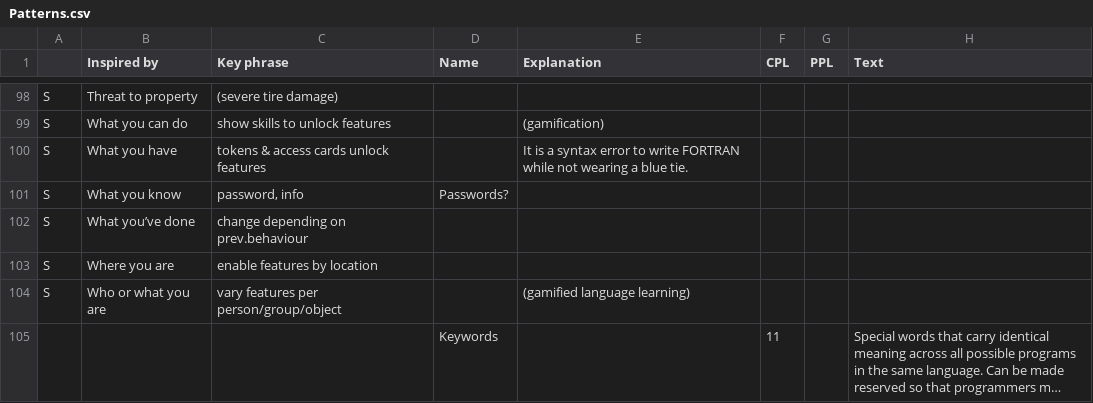
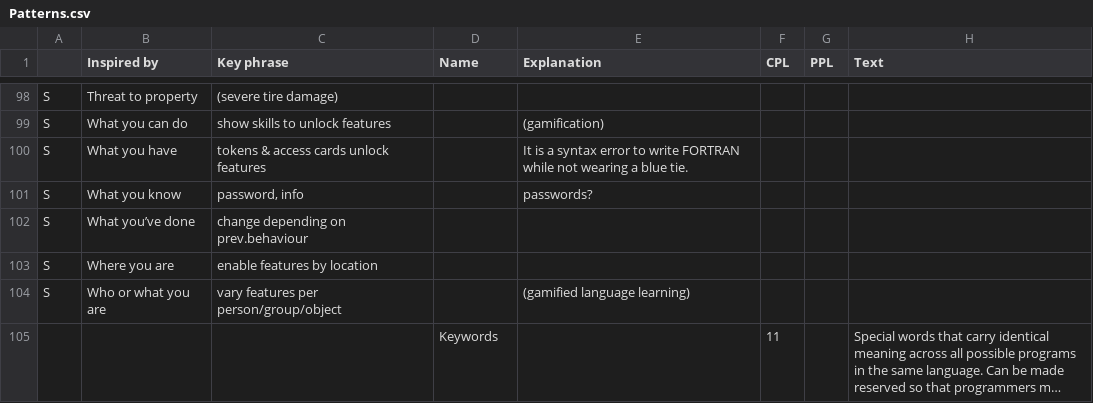
Before and after one commit to slebok/slebok.github.io, a CSV file: dyol/Patterns.csv, drawn as a sheet; only a part is shown, gaps mark what is left out; long unchanged cells end in …; the diff covers the shown part only.

```diff
--- a/dyol/Patterns.csv
+++ b/dyol/Patterns.csv
@@ -100,3 +100,3 @@ S,What you can do,show skills to unlock features,,(gamification),,,
 S,What you have,tokens & access cards unlock features,,It is a syntax error to write FORTRAN while not wearing a blue tie.,,,
-S,What you know,"password, info",Passwords?,,,,
+S,What you know,"password, info",,passwords?,,,
 S,What you’ve done,change depending on prev.behaviour,,,,,
```
Also changed, not shown: 18 edited cells elsewhere in this file, 2 other files.
